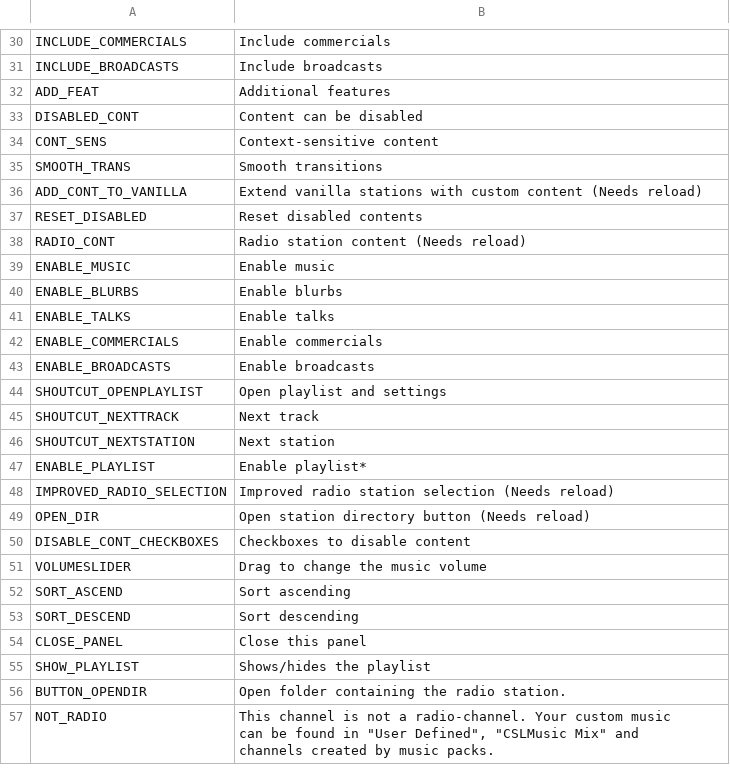
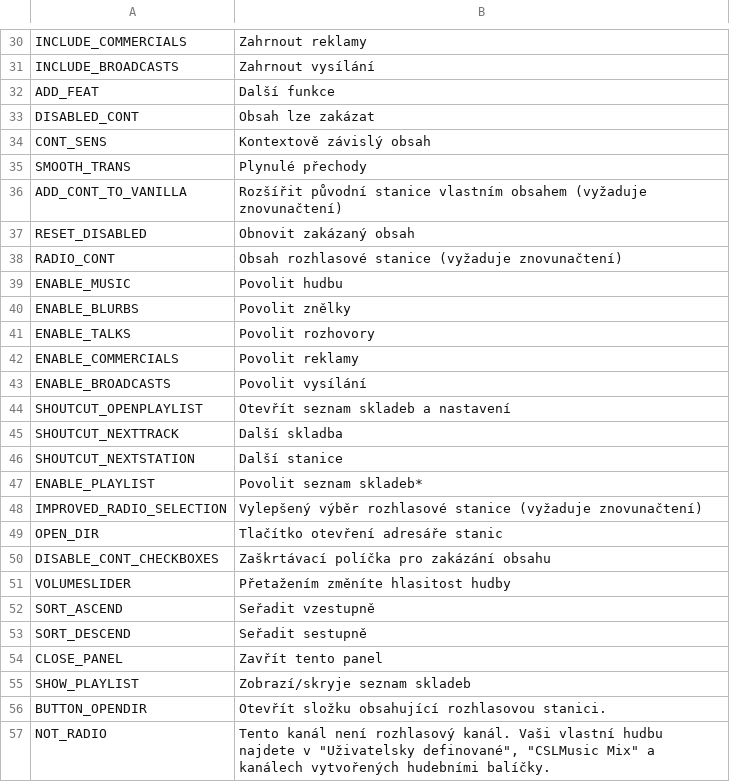
Before and after one commit to will258012/CSLMusicModRevisited, a CSV file: CSLMusicMod/Translations/cs-CZ.csv, drawn as a sheet; only a part is shown, gaps mark what is left out; ↵ is a line break in a cell; the diff covers the shown part only; the diff names each change by its address in the sheet, - before the commit and + after, or states it on an @@ line.

```diff
--- a/CSLMusicMod/Translations/cs-CZ.csv
+++ b/CSLMusicMod/Translations/cs-CZ.csv
-B30: Include commercials
+B30: Zahrnout reklamy
-B31: Include broadcasts
+B31: Zahrnout vysílání
-B32: Additional features
+B32: Další funkce
-B33: Content can be disabled
+B33: Obsah lze zakázat
-B34: Context-sensitive content
+B34: Kontextově závislý obsah
-B35: Smooth transitions
+B35: Plynulé přechody
-B36: Extend vanilla stations with custom content (Needs reload)
+B36: Rozšířit původní stanice vlastním obsahem (vyžaduje znovunačtení)
-B37: Reset disabled contents
+B37: Obnovit zakázaný obsah
-B38: Radio station content (Needs reload)
+B38: Obsah rozhlasové stanice (vyžaduje znovunačtení)
-B39: Enable music
+B39: Povolit hudbu
-B40: Enable blurbs
+B40: Povolit znělky
-B41: Enable talks
+B41: Povolit rozhovory
-B42: Enable commercials
+B42: Povolit reklamy
-B43: Enable broadcasts
+B43: Povolit vysílání
-B44: Open playlist and settings
+B44: Otevřít seznam skladeb a nastavení
-B45: Next track
+B45: Další skladba
-B46: Next station
+B46: Další stanice
-B47: Enable playlist*
+B47: Povolit seznam skladeb*
-B48: Improved radio station selection (Needs reload)
+B48: Vylepšený výběr rozhlasové stanice (vyžaduje znovunačtení)
-B49: Open station directory button (Needs reload)
+B49: Tlačítko otevření adresáře stanic
-B50: Checkboxes to disable content
+B50: Zaškrtávací políčka pro zakázání obsahu
-B51: Drag to change the music volume
+B51: Přetažením změníte hlasitost hudby
-B52: Sort ascending
+B52: Seřadit vzestupně
-B53: Sort descending
+B53: Seřadit sestupně
-B54: Close this panel
+B54: Zavřít tento panel
-B55: Shows/hides the playlist
+B55: Zobrazí/skryje seznam skladeb
-B56: Open folder containing the radio station.
+B56: Otevřít složku obsahující rozhlasovou stanici.
-B57: This channel is not a radio-channel. Your custom music ↵ can be found in "User Defined", "CSLMusic Mix" and ↵ channels created by music packs.
+B57: Tento kanál není rozhlasový kanál. Vaši vlastní hudbu ↵ najdete v "Uživatelsky definované", "CSLMusic Mix" a ↵ kanálech vytvořených hudebními balíčky.
```
Also changed, not shown: 30 edited cells elsewhere in this file.
